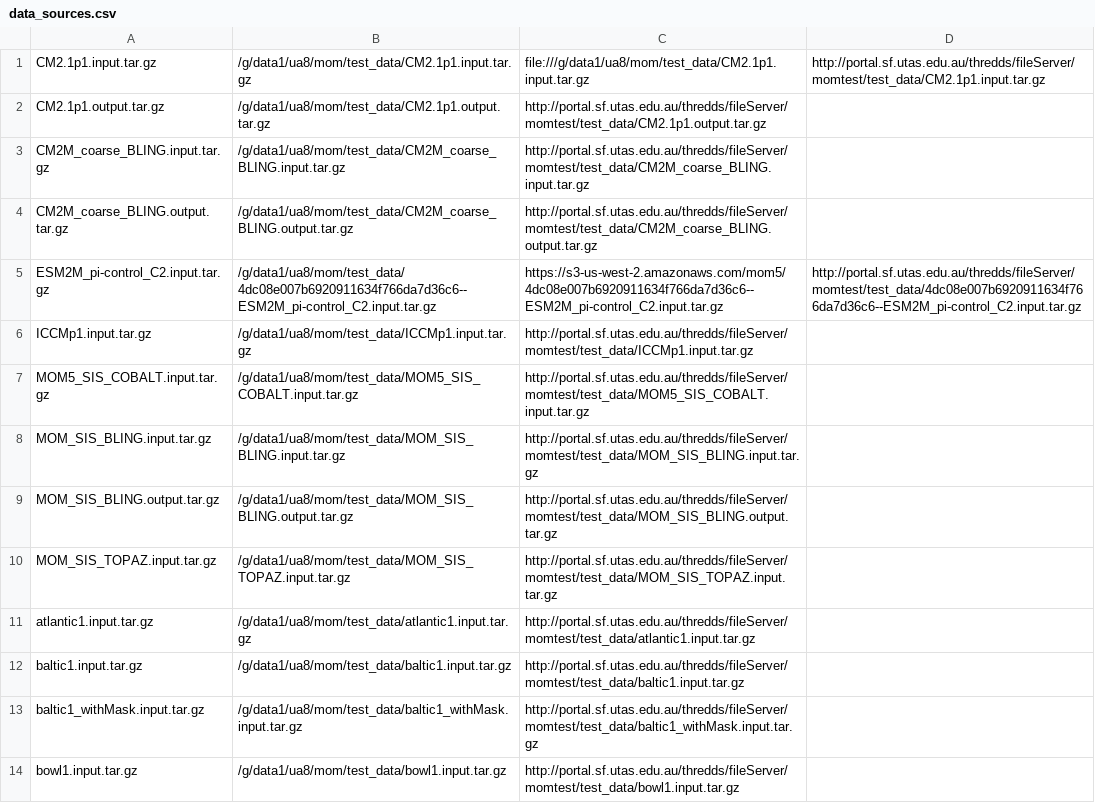
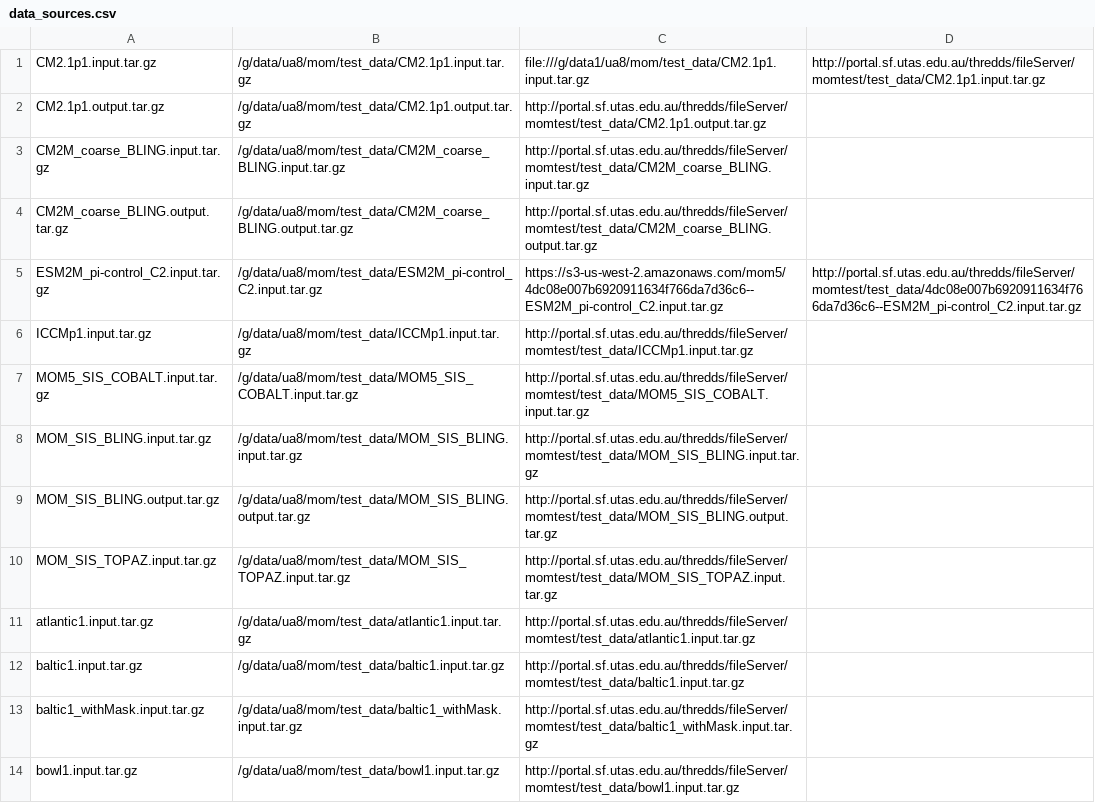
Before and after one commit to mom-ocean/MOM5, a CSV file: data/data_sources.csv, drawn as a sheet; only a part is shown; the diff covers the shown part only.

Commit message:
Fix MOM jenkins tests (#330)
* Made optimisation report options optional

* Test harness:
- Made string input/output from files python3 compatible
- Add v45 to storage flags so tests will run on gadi
- Inline platform variables to get around stupid import error
- Add dedicated script to qsub to run tests
- Encode strings when writing stdout and stderr
- Open output files as text
- Changed python3 incompatible has_key to in
- Updated om3_core3 checksums
- Updated checksums for global_0.25_degree_NYF
- Added Jenkins run and reproducibility test badges to README

```diff
--- a/data/data_sources.csv
+++ b/data/data_sources.csv
@@ -1,14 +1,14 @@
-CM2.1p1.input.tar.gz, /g/data1/ua8/mom/test_data/CM2.1p1.input.tar.gz, file:///g/data1/ua8/mom/test_data/CM2.1p1.input.tar.gz,  http://portal.sf.utas.edu.au/thredds/fileServer/momtest/test_data/CM2.1p1.input.tar.gz
-CM2.1p1.output.tar.gz, /g/data1/ua8/mom/test_data/CM2.1p1.output.tar.gz, http://portal.sf.utas.edu.au/thredds/fileServer/momtest/test_data/CM2.1p1.output.tar.gz
-CM2M_coarse_BLING.input.tar.gz, /g/data1/ua8/mom/test_data/CM2M_coarse_BLING.input.tar.gz, http://portal.sf.utas.edu.au/thredds/fileServer/momtest/test_data/CM2M_coarse_BLING.input.tar.gz
-CM2M_coarse_BLING.output.tar.gz, /g/data1/ua8/mom/test_data/CM2M_coarse_BLING.output.tar.gz, http://portal.sf.utas.edu.au/thredds/fileServer/momtest/test_data/CM2M_coarse_BLING.output.tar.gz
-ESM2M_pi-control_C2.input.tar.gz, /g/data1/ua8/mom/test_data/4dc08e007b6920911634f766da7d36c6--ESM2M_pi-control_C2.input.tar.gz, https://s3-us-west-2.amazonaws.com/mom5/4dc08e007b6920911634f766da7d36c6--ESM2M_pi-control_C2.input.tar.gz, http://portal.sf.utas.edu.au/thredds/fileServer/momtest/test_data/4dc08e007b6920911634f766da7d36c6--ESM2M_pi-control_C2.input.tar.gz
-ICCMp1.input.tar.gz, /g/data1/ua8/mom/test_data/ICCMp1.input.tar.gz, http://portal.sf.utas.edu.au/thredds/fileServer/momtest/test_data/ICCMp1.input.tar.gz
-MOM5_SIS_COBALT.input.tar.gz, /g/data1/ua8/mom/test_data/MOM5_SIS_COBALT.input.tar.gz, http://portal.sf.utas.edu.au/thredds/fileServer/momtest/test_data/MOM5_SIS_COBALT.input.tar.gz
-MOM_SIS_BLING.input.tar.gz, /g/data1/ua8/mom/test_data/MOM_SIS_BLING.input.tar.gz, http://portal.sf.utas.edu.au/thredds/fileServer/momtest/test_data/MOM_SIS_BLING.input.tar.gz
-MOM_SIS_BLING.output.tar.gz, /g/data1/ua8/mom/test_data/MOM_SIS_BLING.output.tar.gz, http://portal.sf.utas.edu.au/thredds/fileServer/momtest/test_data/MOM_SIS_BLING.output.tar.gz
-MOM_SIS_TOPAZ.input.tar.gz, /g/data1/ua8/mom/test_data/MOM_SIS_TOPAZ.input.tar.gz, http://portal.sf.utas.edu.au/thredds/fileServer/momtest/test_data/MOM_SIS_TOPAZ.input.tar.gz
-atlantic1.input.tar.gz, /g/data1/ua8/mom/test_data/atlantic1.input.tar.gz, http://portal.sf.utas.edu.au/thredds/fileServer/momtest/test_data/atlantic1.input.tar.gz
-baltic1.input.tar.gz, /g/data1/ua8/mom/test_data/baltic1.input.tar.gz, http://portal.sf.utas.edu.au/thredds/fileServer/momtest/test_data/baltic1.input.tar.gz
-baltic1_withMask.input.tar.gz, /g/data1/ua8/mom/test_data/baltic1_withMask.input.tar.gz, http://portal.sf.utas.edu.au/thredds/fileServer/momtest/test_data/baltic1_withMask.input.tar.gz
-bowl1.input.tar.gz, /g/data1/ua8/mom/test_data/bowl1.input.tar.gz, http://portal.sf.utas.edu.au/thredds/fileServer/momtest/test_data/bowl1.input.tar.gz
+CM2.1p1.input.tar.gz, /g/data/ua8/mom/test_data/CM2.1p1.input.tar.gz, file:///g/data1/ua8/mom/test_data/CM2.1p1.input.tar.gz,  http://portal.sf.utas.edu.au/thredds/fileServer/momtest/test_data/CM2.1p1.input.tar.gz
+CM2.1p1.output.tar.gz, /g/data/ua8/mom/test_data/CM2.1p1.output.tar.gz, http://portal.sf.utas.edu.au/thredds/fileServer/momtest/test_data/CM2.1p1.output.tar.gz
+CM2M_coarse_BLING.input.tar.gz, /g/data/ua8/mom/test_data/CM2M_coarse_BLING.input.tar.gz, http://portal.sf.utas.edu.au/thredds/fileServer/momtest/test_data/CM2M_coarse_BLING.input.tar.gz
+CM2M_coarse_BLING.output.tar.gz, /g/data/ua8/mom/test_data/CM2M_coarse_BLING.output.tar.gz, http://portal.sf.utas.edu.au/thredds/fileServer/momtest/test_data/CM2M_coarse_BLING.output.tar.gz
+ESM2M_pi-control_C2.input.tar.gz, /g/data/ua8/mom/test_data/ESM2M_pi-control_C2.input.tar.gz, https://s3-us-west-2.amazonaws.com/mom5/4dc08e007b6920911634f766da7d36c6--ESM2M_pi-control_C2.input.tar.gz, http://portal.sf.utas.edu.au/thredds/fileServer/momtest/test_data/4dc08e007b6920911634f766da7d36c6--ESM2M_pi-control_C2.input.tar.gz
+ICCMp1.input.tar.gz, /g/data/ua8/mom/test_data/ICCMp1.input.tar.gz, http://portal.sf.utas.edu.au/thredds/fileServer/momtest/test_data/ICCMp1.input.tar.gz
+MOM5_SIS_COBALT.input.tar.gz, /g/data/ua8/mom/test_data/MOM5_SIS_COBALT.input.tar.gz, http://portal.sf.utas.edu.au/thredds/fileServer/momtest/test_data/MOM5_SIS_COBALT.input.tar.gz
+MOM_SIS_BLING.input.tar.gz, /g/data/ua8/mom/test_data/MOM_SIS_BLING.input.tar.gz, http://portal.sf.utas.edu.au/thredds/fileServer/momtest/test_data/MOM_SIS_BLING.input.tar.gz
+MOM_SIS_BLING.output.tar.gz, /g/data/ua8/mom/test_data/MOM_SIS_BLING.output.tar.gz, http://portal.sf.utas.edu.au/thredds/fileServer/momtest/test_data/MOM_SIS_BLING.output.tar.gz
+MOM_SIS_TOPAZ.input.tar.gz, /g/data/ua8/mom/test_data/MOM_SIS_TOPAZ.input.tar.gz, http://portal.sf.utas.edu.au/thredds/fileServer/momtest/test_data/MOM_SIS_TOPAZ.input.tar.gz
+atlantic1.input.tar.gz, /g/data/ua8/mom/test_data/atlantic1.input.tar.gz, http://portal.sf.utas.edu.au/thredds/fileServer/momtest/test_data/atlantic1.input.tar.gz
+baltic1.input.tar.gz, /g/data/ua8/mom/test_data/baltic1.input.tar.gz, http://portal.sf.utas.edu.au/thredds/fileServer/momtest/test_data/baltic1.input.tar.gz
+baltic1_withMask.input.tar.gz, /g/data/ua8/mom/test_data/baltic1_withMask.input.tar.gz, http://portal.sf.utas.edu.au/thredds/fileServer/momtest/test_data/baltic1_withMask.input.tar.gz
+bowl1.input.tar.gz, /g/data/ua8/mom/test_data/bowl1.input.tar.gz, http://portal.sf.utas.edu.au/thredds/fileServer/momtest/test_data/bowl1.input.tar.gz
```
Also changed, not shown: 22 edited cells elsewhere in this file, 11 other files.
